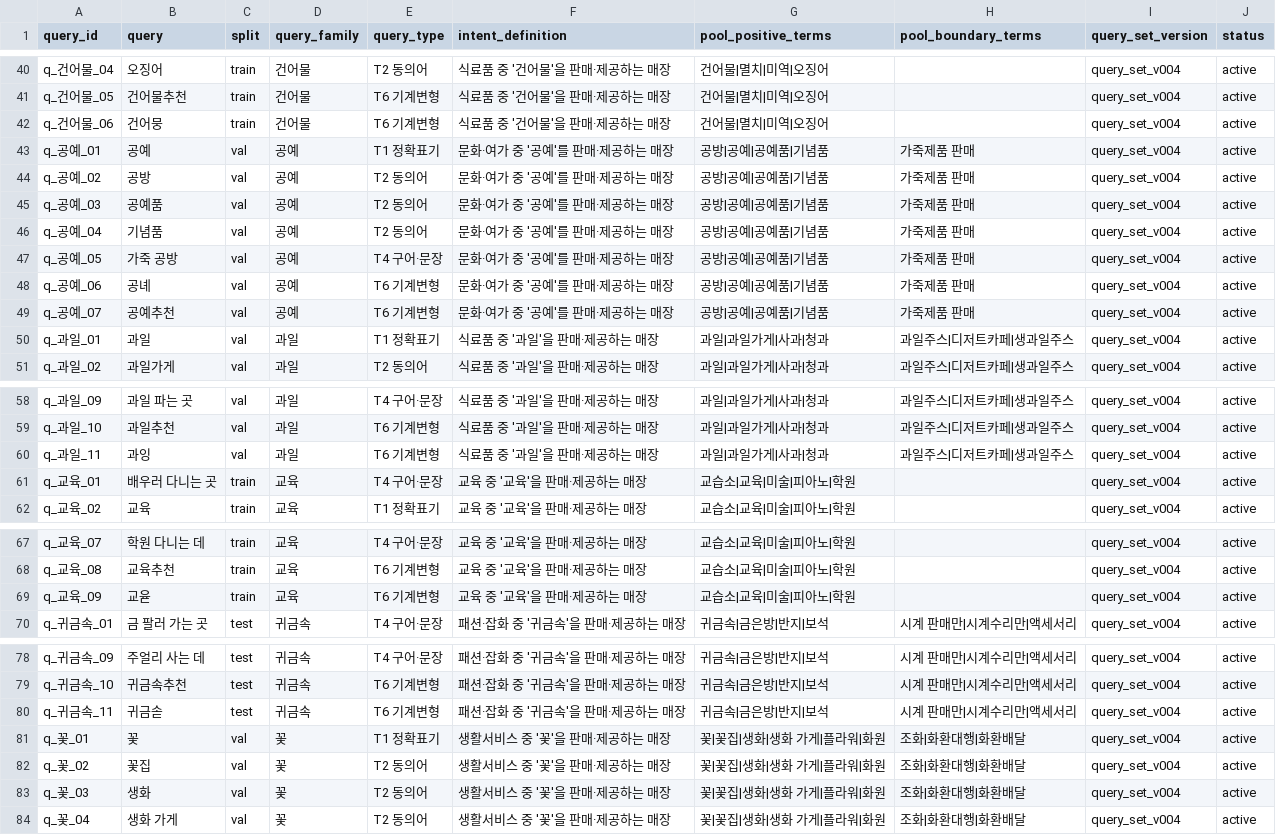
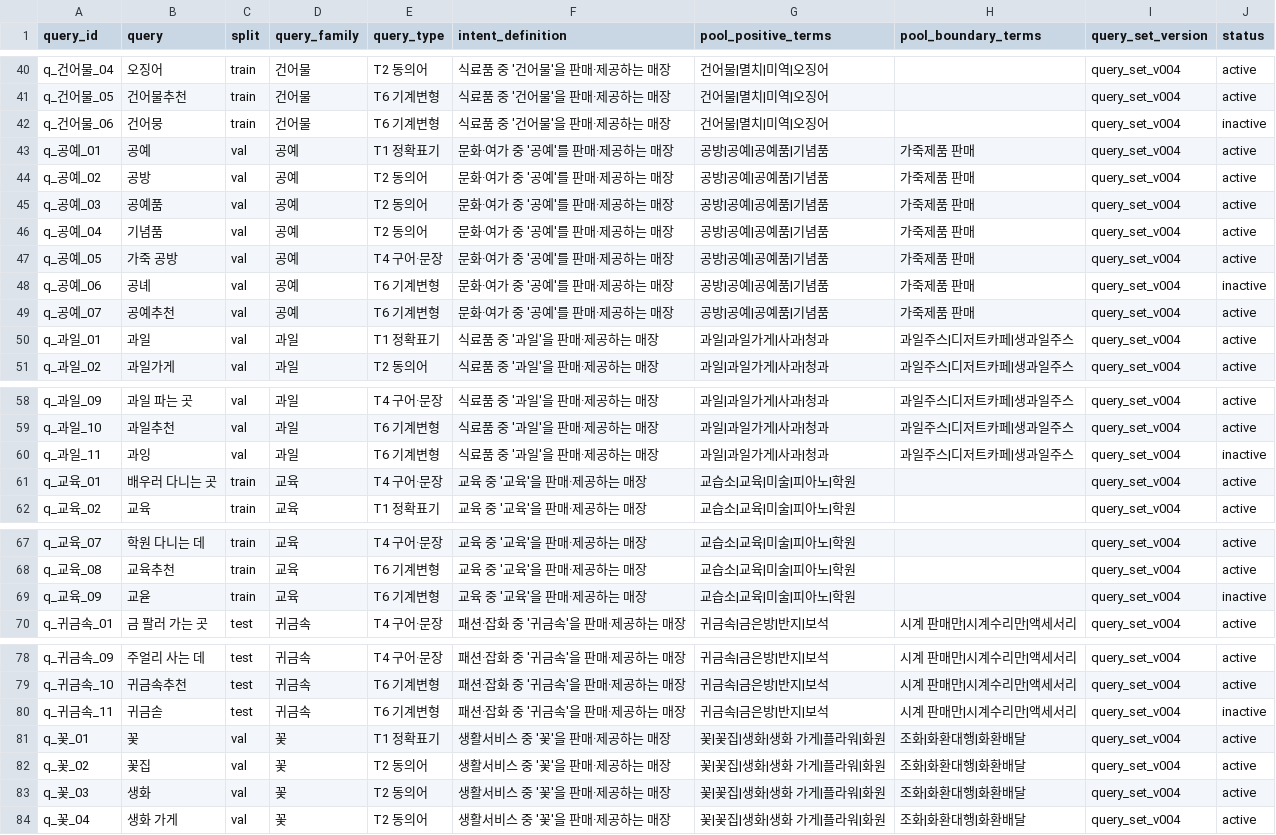
Before and after one commit to Orange1001Project/store-search, a CSV file: benchmark/storesearch_ko_v1/queries.csv, drawn as a sheet; only a part is shown, gaps mark what is left out; the diff covers the shown part only.

```diff
--- a/benchmark/storesearch_ko_v1/queries.csv
+++ b/benchmark/storesearch_ko_v1/queries.csv
@@ -41,3 +41,3 @@ q_건어물_04,오징어,train,건어물,T2 동의어,식료품 중 '건어물'
 q_건어물_05,건어물추천,train,건어물,T6 기계변형,식료품 중 '건어물'을 판매·제공하는 매장,건어물|멸치|미역|오징어,,query_set_v004,active
-q_건어물_06,건어뭉,train,건어물,T6 기계변형,식료품 중 '건어물'을 판매·제공하는 매장,건어물|멸치|미역|오징어,,query_set_v004,active
+q_건어물_06,건어뭉,train,건어물,T6 기계변형,식료품 중 '건어물'을 판매·제공하는 매장,건어물|멸치|미역|오징어,,query_set_v004,inactive
 q_공예_01,공예,val,공예,T1 정확표기,문화·여가 중 '공예'를 판매·제공하는 매장,공방|공예|공예품|기념품,가죽제품 판매,query_set_v004,active
@@ -47,3 +47,3 @@ q_공예_04,기념품,val,공예,T2 동의어,문화·여가 중 '공예'를 판
 q_공예_05,가죽 공방,val,공예,T4 구어·문장,문화·여가 중 '공예'를 판매·제공하는 매장,공방|공예|공예품|기념품,가죽제품 판매,query_set_v004,active
-q_공예_06,공녜,val,공예,T6 기계변형,문화·여가 중 '공예'를 판매·제공하는 매장,공방|공예|공예품|기념품,가죽제품 판매,query_set_v004,active
+q_공예_06,공녜,val,공예,T6 기계변형,문화·여가 중 '공예'를 판매·제공하는 매장,공방|공예|공예품|기념품,가죽제품 판매,query_set_v004,inactive
 q_공예_07,공예추천,val,공예,T6 기계변형,문화·여가 중 '공예'를 판매·제공하는 매장,공방|공예|공예품|기념품,가죽제품 판매,query_set_v004,active
@@ -59,3 +59,3 @@ q_과일_09,과일 파는 곳,val,과일,T4 구어·문장,식료품 중 '과일
 q_과일_10,과일추천,val,과일,T6 기계변형,식료품 중 '과일'을 판매·제공하는 매장,과일|과일가게|사과|청과,과일주스|디저트카페|생과일주스,query_set_v004,active
-q_과일_11,과잉,val,과일,T6 기계변형,식료품 중 '과일'을 판매·제공하는 매장,과일|과일가게|사과|청과,과일주스|디저트카페|생과일주스,query_set_v004,active
+q_과일_11,과잉,val,과일,T6 기계변형,식료품 중 '과일'을 판매·제공하는 매장,과일|과일가게|사과|청과,과일주스|디저트카페|생과일주스,query_set_v004,inactive
 q_교육_01,배우러 다니는 곳,train,교육,T4 구어·문장,교육 중 '교육'을 판매·제공하는 매장,교습소|교육|미술|피아노|학원,,query_set_v004,active
@@ -68,3 +68,3 @@ q_교육_07,학원 다니는 데,train,교육,T4 구어·문장,교육 중 '교
 q_교육_08,교육추천,train,교육,T6 기계변형,교육 중 '교육'을 판매·제공하는 매장,교습소|교육|미술|피아노|학원,,query_set_v004,active
-q_교육_09,교윧,train,교육,T6 기계변형,교육 중 '교육'을 판매·제공하는 매장,교습소|교육|미술|피아노|학원,,query_set_v004,active
+q_교육_09,교윧,train,교육,T6 기계변형,교육 중 '교육'을 판매·제공하는 매장,교습소|교육|미술|피아노|학원,,query_set_v004,inactive
 q_귀금속_01,금 팔러 가는 곳,test,귀금속,T4 구어·문장,패션·잡화 중 '귀금속'을 판매·제공하는 매장,귀금속|금은방|반지|보석,시계 판매만|시계수리만|액세서리,query_set_v004,active
@@ -79,3 +79,3 @@ q_귀금속_09,주얼리 사는 데,test,귀금속,T4 구어·문장,패션·잡
 q_귀금속_10,귀금속추천,test,귀금속,T6 기계변형,패션·잡화 중 '귀금속'을 판매·제공하는 매장,귀금속|금은방|반지|보석,시계 판매만|시계수리만|액세서리,query_set_v004,active
-q_귀금속_11,귀금솓,test,귀금속,T6 기계변형,패션·잡화 중 '귀금속'을 판매·제공하는 매장,귀금속|금은방|반지|보석,시계 판매만|시계수리만|액세서리,query_set_v004,active
+q_귀금속_11,귀금솓,test,귀금속,T6 기계변형,패션·잡화 중 '귀금속'을 판매·제공하는 매장,귀금속|금은방|반지|보석,시계 판매만|시계수리만|액세서리,query_set_v004,inactive
 q_꽃_01,꽃,val,꽃,T1 정확표기,생활서비스 중 '꽃'을 판매·제공하는 매장,꽃|꽃집|생화|생화 가게|플라워|화원,조화|화환대행|화환배달,query_set_v004,active
```
Also changed, not shown: 44 edited cells elsewhere in this file, 15 other files.
